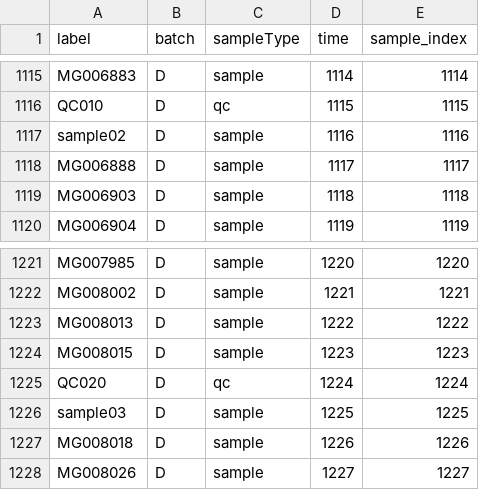
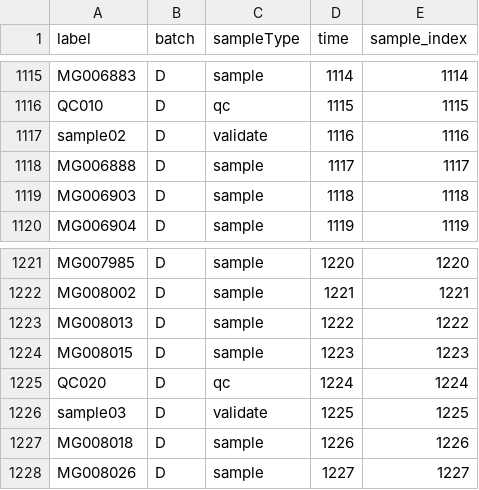
Before and after one commit to slfan2013/Shiny-SERRF, a CSV file: comb_p.csv, drawn as a sheet; only a part is shown, gaps mark what is left out; the diff covers the shown part only.

```diff
--- a/comb_p.csv
+++ b/comb_p.csv
@@ -1116,3 +1116,3 @@ MG006883,D,sample,1114,1114
 QC010,D,qc,1115,1115
-sample02,D,sample,1116,1116
+sample02,D,validate,1116,1116
 MG006888,D,sample,1117,1117
@@ -1225,3 +1225,3 @@ MG008015,D,sample,1223,1223
 QC020,D,qc,1224,1224
-sample03,D,sample,1225,1225
+sample03,D,validate,1225,1225
 MG008018,D,sample,1226,1226
```
Also changed, not shown: 10 edited cells elsewhere in this file, QC-RSDs.csv, RSDs - with validate.csv, 5 other files.
